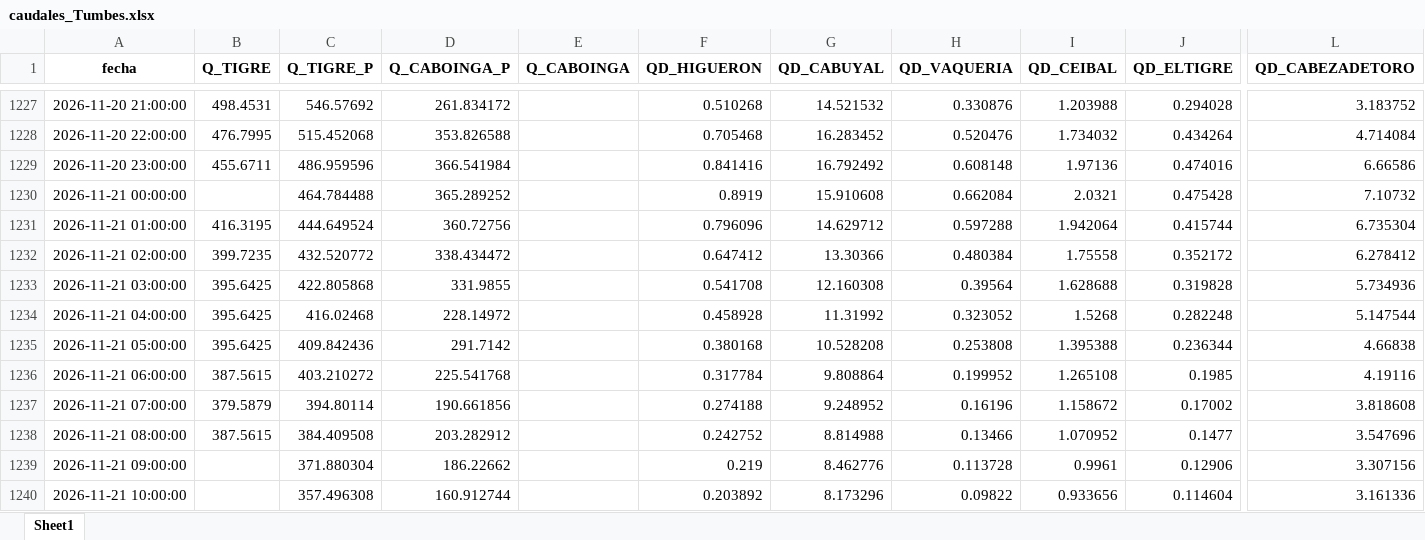
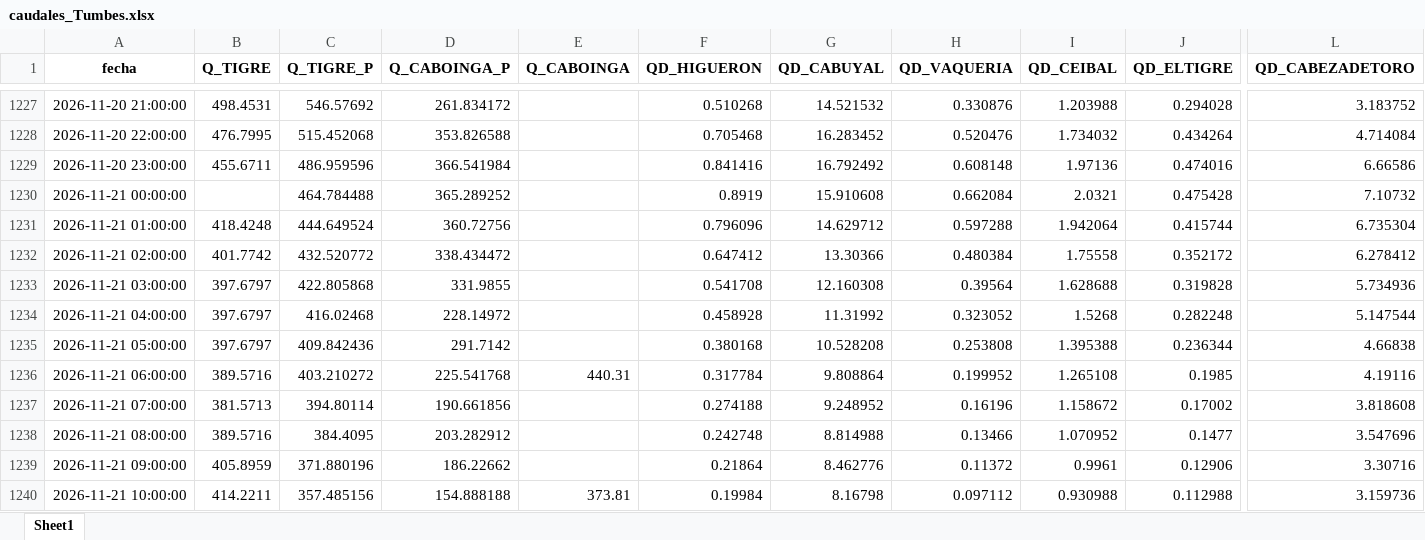
Before and after one commit to jamesvidalm/visor-Tumbes, an Excel workbook: data/caudales/caudales_Tumbes.xlsx, sheet Sheet1, drawn as a sheet; only a part is shown, gaps mark what is left out; values as stored, in another font and other column widths than the file's, no borders; the diff covers the shown part only; the diff names each change by its address in the sheet, - before the commit and + after, or states it on an @@ line.

Commit message:
Add files via upload

```diff
--- a/data/caudales/caudales_Tumbes.xlsx (sheet Sheet1)
+++ b/data/caudales/caudales_Tumbes.xlsx (sheet Sheet1)
-B1231 (Q_TIGRE): 416.3195
+B1231 (Q_TIGRE): 418.4248
-B1232 (Q_TIGRE): 399.7235
+B1232 (Q_TIGRE): 401.7742
-B1233:B1235 (Q_TIGRE): 395.6425
+B1233:B1235 (Q_TIGRE): 397.6797
-B1236 (Q_TIGRE): 387.5615
+B1236 (Q_TIGRE): 389.5716
-E1236 (Q_CABOINGA): (empty)
+E1236 (Q_CABOINGA): 440.31
-B1237 (Q_TIGRE): 379.5879
+B1237 (Q_TIGRE): 381.5713
-B1238 (Q_TIGRE): 387.5615
+B1238 (Q_TIGRE): 389.5716
-C1238 (Q_TIGRE_P): 384.409508
+C1238 (Q_TIGRE_P): 384.4095
-F1238 (QD_HIGUERON): 0.242752
+F1238 (QD_HIGUERON): 0.242748
-B1239 (Q_TIGRE): (empty)
+B1239 (Q_TIGRE): 405.8959
-C1239 (Q_TIGRE_P): 371.880304
+C1239 (Q_TIGRE_P): 371.880196
-F1239 (QD_HIGUERON): 0.219
+F1239 (QD_HIGUERON): 0.21864
-H1239 (QD_VAQUERIA): 0.113728
+H1239 (QD_VAQUERIA): 0.11372
-L1239 (QD_CABEZADETORO): 3.307156
+L1239 (QD_CABEZADETORO): 3.30716
-B1240 (Q_TIGRE): (empty)
+B1240 (Q_TIGRE): 414.2211
-C1240 (Q_TIGRE_P): 357.496308
+C1240 (Q_TIGRE_P): 357.485156
-D1240 (Q_CABOINGA_P): 160.912744
+D1240 (Q_CABOINGA_P): 154.888188
-E1240 (Q_CABOINGA): (empty)
+E1240 (Q_CABOINGA): 373.81
-F1240 (QD_HIGUERON): 0.203892
+F1240 (QD_HIGUERON): 0.19984
-G1240 (QD_CABUYAL): 8.173296
+G1240 (QD_CABUYAL): 8.16798
-H1240 (QD_VAQUERIA): 0.09822
+H1240 (QD_VAQUERIA): 0.097112
-I1240 (QD_CEIBAL): 0.933656
+I1240 (QD_CEIBAL): 0.930988
-J1240 (QD_ELTIGRE): 0.114604
+J1240 (QD_ELTIGRE): 0.112988
-L1240 (QD_CABEZADETORO): 3.161336
+L1240 (QD_CABEZADETORO): 3.159736
```
Also changed, not shown: 24 added rows and 773 edited cells elsewhere in this sheet.
